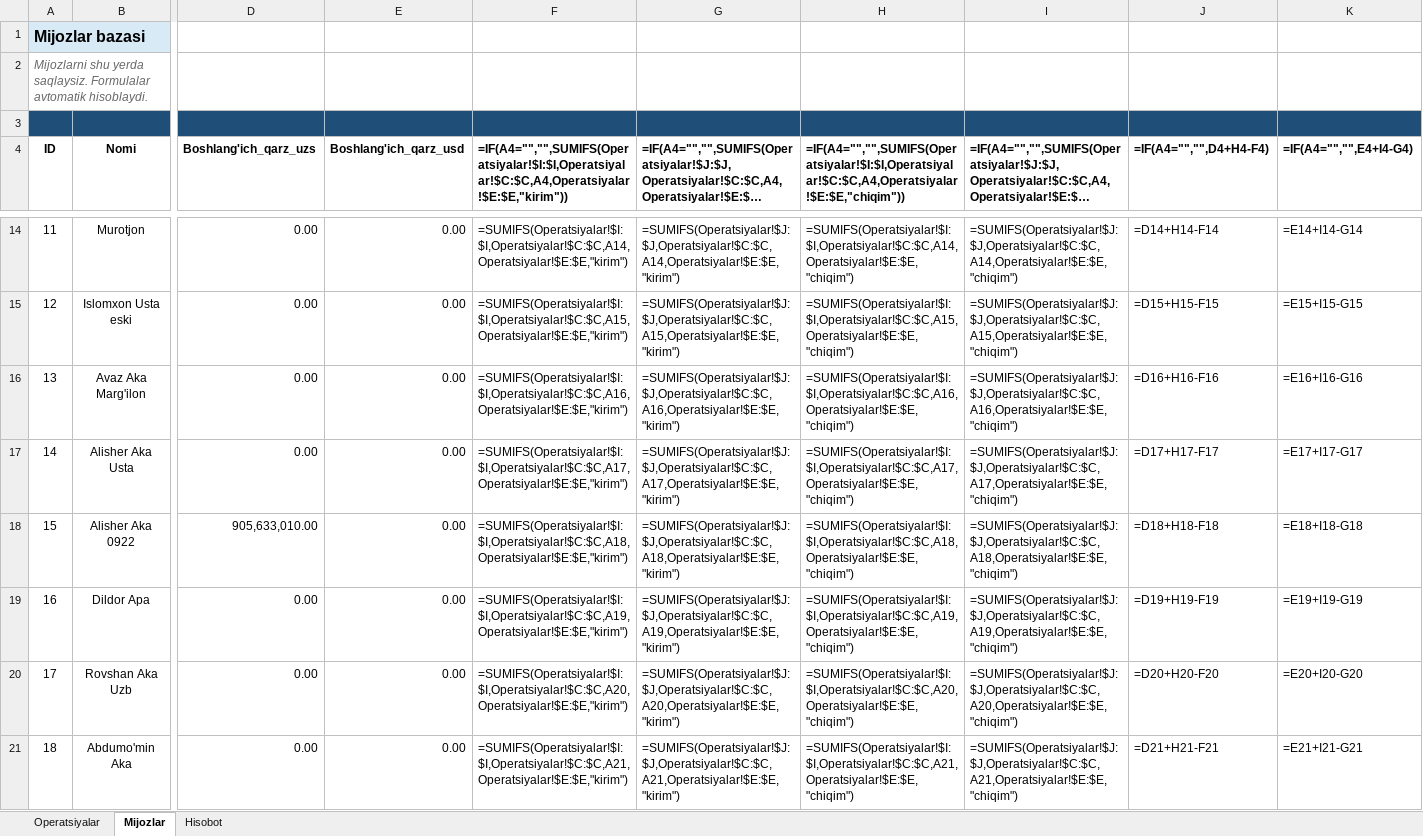
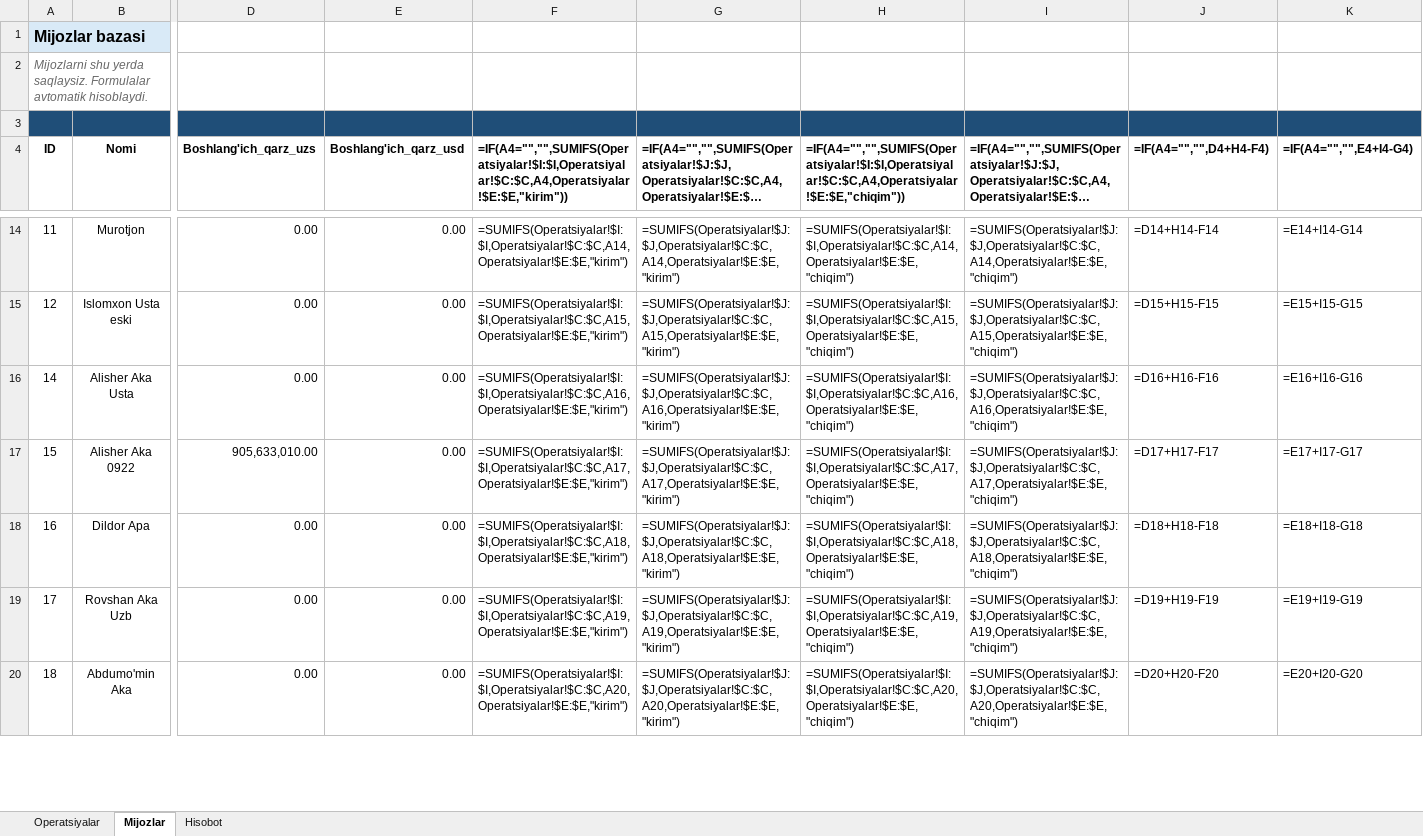
Before and after one commit to elyaclassic/TOTLI-FULL, an Excel workbook: external/telegram_sheets_bot/templates/mijoz_hisob_kitobi.xlsx, sheet Mijozlar, drawn as a sheet; only a part is shown, gaps mark what is left out; long unchanged cells end in …; values as stored, in another font and other column widths than the file's, no borders; formulas without a stored value are shown as written; removed rows and columns are numbered as before the commit, all else as after; rows hold the shown columns only; the diff covers the shown part only; the diff names each change by its address in the sheet, - before the commit and + after, or states it on an @@ line.

```diff
--- a/external/telegram_sheets_bot/templates/mijoz_hisob_kitobi.xlsx (sheet Mijozlar)
+++ b/external/telegram_sheets_bot/templates/mijoz_hisob_kitobi.xlsx (sheet Mijozlar)
-row 16: 13 | Avaz Aka Marg'ilon | 0.00 | 0.00 | =SUMIFS(Operatsiyalar!$I:$I,Operatsiyalar!$C:$C,A16,Operatsiyalar!$E:$E,"kirim") | =SUMIFS(Operatsiyalar!$J:$J,Operatsiyalar!$C:$C,A16,Operatsiyalar!$E:$E,"kirim") | =SUMIFS(Operatsiyalar!$I:$I,Operatsiyalar!$C:$C,A16,Operatsiyalar!$E:$E,"chiqim") | =SUMIFS(Operatsiyalar!$J:$J,Operatsiyalar!$C:$C,A16,Operatsiyalar!$E:$E,"chiqim") | =D16+H16-F16 | =E16+I16-G16
-F16: =SUMIFS(Operatsiyalar!$I:$I,Operatsiyalar!$C:$C,A17,Operatsiyalar!$E:$E,"kirim")
+F16: =SUMIFS(Operatsiyalar!$I:$I,Operatsiyalar!$C:$C,A16,Operatsiyalar!$E:$E,"kirim")
-G16: =SUMIFS(Operatsiyalar!$J:$J,Operatsiyalar!$C:$C,A17,Operatsiyalar!$E:$E,"kirim")
+G16: =SUMIFS(Operatsiyalar!$J:$J,Operatsiyalar!$C:$C,A16,Operatsiyalar!$E:$E,"kirim")
-H16: =SUMIFS(Operatsiyalar!$I:$I,Operatsiyalar!$C:$C,A17,Operatsiyalar!$E:$E,"chiqim")
+H16: =SUMIFS(Operatsiyalar!$I:$I,Operatsiyalar!$C:$C,A16,Operatsiyalar!$E:$E,"chiqim")
-I16: =SUMIFS(Operatsiyalar!$J:$J,Operatsiyalar!$C:$C,A17,Operatsiyalar!$E:$E,"chiqim")
+I16: =SUMIFS(Operatsiyalar!$J:$J,Operatsiyalar!$C:$C,A16,Operatsiyalar!$E:$E,"chiqim")
-J16 (=IF(A4="","",D4+H4-F4)): =D17+H17-F17
+J16 (=IF(A4="","",D4+H4-F4)): =D16+H16-F16
-K16 (=IF(A4="","",E4+I4-G4)): =E17+I17-G17
+K16 (=IF(A4="","",E4+I4-G4)): =E16+I16-G16
-F17: =SUMIFS(Operatsiyalar!$I:$I,Operatsiyalar!$C:$C,A18,Operatsiyalar!$E:$E,"kirim")
+F17: =SUMIFS(Operatsiyalar!$I:$I,Operatsiyalar!$C:$C,A17,Operatsiyalar!$E:$E,"kirim")
-G17: =SUMIFS(Operatsiyalar!$J:$J,Operatsiyalar!$C:$C,A18,Operatsiyalar!$E:$E,"kirim")
+G17: =SUMIFS(Operatsiyalar!$J:$J,Operatsiyalar!$C:$C,A17,Operatsiyalar!$E:$E,"kirim")
-H17: =SUMIFS(Operatsiyalar!$I:$I,Operatsiyalar!$C:$C,A18,Operatsiyalar!$E:$E,"chiqim")
+H17: =SUMIFS(Operatsiyalar!$I:$I,Operatsiyalar!$C:$C,A17,Operatsiyalar!$E:$E,"chiqim")
-I17: =SUMIFS(Operatsiyalar!$J:$J,Operatsiyalar!$C:$C,A18,Operatsiyalar!$E:$E,"chiqim")
+I17: =SUMIFS(Operatsiyalar!$J:$J,Operatsiyalar!$C:$C,A17,Operatsiyalar!$E:$E,"chiqim")
-J17 (=IF(A4="","",D4+H4-F4)): =D18+H18-F18
+J17 (=IF(A4="","",D4+H4-F4)): =D17+H17-F17
-K17 (=IF(A4="","",E4+I4-G4)): =E18+I18-G18
+K17 (=IF(A4="","",E4+I4-G4)): =E17+I17-G17
-F18: =SUMIFS(Operatsiyalar!$I:$I,Operatsiyalar!$C:$C,A19,Operatsiyalar!$E:$E,"kirim")
+F18: =SUMIFS(Operatsiyalar!$I:$I,Operatsiyalar!$C:$C,A18,Operatsiyalar!$E:$E,"kirim")
-G18: =SUMIFS(Operatsiyalar!$J:$J,Operatsiyalar!$C:$C,A19,Operatsiyalar!$E:$E,"kirim")
+G18: =SUMIFS(Operatsiyalar!$J:$J,Operatsiyalar!$C:$C,A18,Operatsiyalar!$E:$E,"kirim")
-H18: =SUMIFS(Operatsiyalar!$I:$I,Operatsiyalar!$C:$C,A19,Operatsiyalar!$E:$E,"chiqim")
+H18: =SUMIFS(Operatsiyalar!$I:$I,Operatsiyalar!$C:$C,A18,Operatsiyalar!$E:$E,"chiqim")
-I18: =SUMIFS(Operatsiyalar!$J:$J,Operatsiyalar!$C:$C,A19,Operatsiyalar!$E:$E,"chiqim")
+I18: =SUMIFS(Operatsiyalar!$J:$J,Operatsiyalar!$C:$C,A18,Operatsiyalar!$E:$E,"chiqim")
-J18 (=IF(A4="","",D4+H4-F4)): =D19+H19-F19
+J18 (=IF(A4="","",D4+H4-F4)): =D18+H18-F18
-K18 (=IF(A4="","",E4+I4-G4)): =E19+I19-G19
+K18 (=IF(A4="","",E4+I4-G4)): =E18+I18-G18
-F19: =SUMIFS(Operatsiyalar!$I:$I,Operatsiyalar!$C:$C,A20,Operatsiyalar!$E:$E,"kirim")
+F19: =SUMIFS(Operatsiyalar!$I:$I,Operatsiyalar!$C:$C,A19,Operatsiyalar!$E:$E,"kirim")
-G19: =SUMIFS(Operatsiyalar!$J:$J,Operatsiyalar!$C:$C,A20,Operatsiyalar!$E:$E,"kirim")
+G19: =SUMIFS(Operatsiyalar!$J:$J,Operatsiyalar!$C:$C,A19,Operatsiyalar!$E:$E,"kirim")
-H19: =SUMIFS(Operatsiyalar!$I:$I,Operatsiyalar!$C:$C,A20,Operatsiyalar!$E:$E,"chiqim")
+H19: =SUMIFS(Operatsiyalar!$I:$I,Operatsiyalar!$C:$C,A19,Operatsiyalar!$E:$E,"chiqim")
-I19: =SUMIFS(Operatsiyalar!$J:$J,Operatsiyalar!$C:$C,A20,Operatsiyalar!$E:$E,"chiqim")
+I19: =SUMIFS(Operatsiyalar!$J:$J,Operatsiyalar!$C:$C,A19,Operatsiyalar!$E:$E,"chiqim")
-J19 (=IF(A4="","",D4+H4-F4)): =D20+H20-F20
+J19 (=IF(A4="","",D4+H4-F4)): =D19+H19-F19
-K19 (=IF(A4="","",E4+I4-G4)): =E20+I20-G20
+K19 (=IF(A4="","",E4+I4-G4)): =E19+I19-G19
-F20: =SUMIFS(Operatsiyalar!$I:$I,Operatsiyalar!$C:$C,A21,Operatsiyalar!$E:$E,"kirim")
+F20: =SUMIFS(Operatsiyalar!$I:$I,Operatsiyalar!$C:$C,A20,Operatsiyalar!$E:$E,"kirim")
-G20: =SUMIFS(Operatsiyalar!$J:$J,Operatsiyalar!$C:$C,A21,Operatsiyalar!$E:$E,"kirim")
+G20: =SUMIFS(Operatsiyalar!$J:$J,Operatsiyalar!$C:$C,A20,Operatsiyalar!$E:$E,"kirim")
-H20: =SUMIFS(Operatsiyalar!$I:$I,Operatsiyalar!$C:$C,A21,Operatsiyalar!$E:$E,"chiqim")
+H20: =SUMIFS(Operatsiyalar!$I:$I,Operatsiyalar!$C:$C,A20,Operatsiyalar!$E:$E,"chiqim")
-I20: =SUMIFS(Operatsiyalar!$J:$J,Operatsiyalar!$C:$C,A21,Operatsiyalar!$E:$E,"chiqim")
+I20: =SUMIFS(Operatsiyalar!$J:$J,Operatsiyalar!$C:$C,A20,Operatsiyalar!$E:$E,"chiqim")
-J20 (=IF(A4="","",D4+H4-F4)): =D21+H21-F21
+J20 (=IF(A4="","",D4+H4-F4)): =D20+H20-F20
-K20 (=IF(A4="","",E4+I4-G4)): =E21+I21-G21
+K20 (=IF(A4="","",E4+I4-G4)): =E20+I20-G20
```
Also changed, not shown: 1 added row, 1 removed row and 42 edited cells elsewhere in this sheet, sheet Operatsiyalar, 21 other files.
